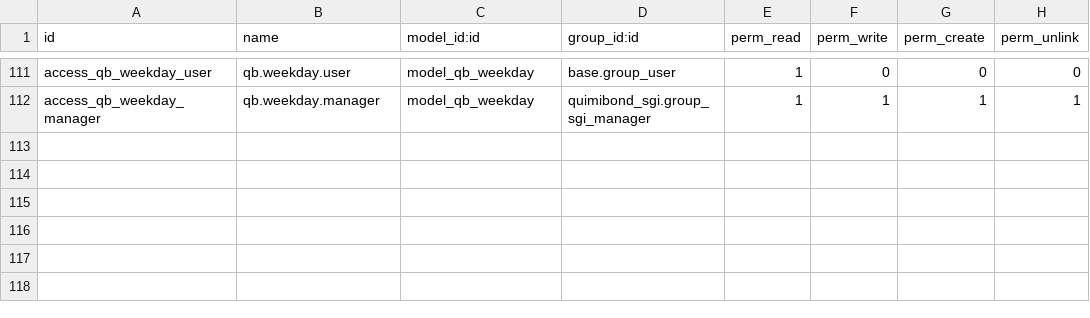
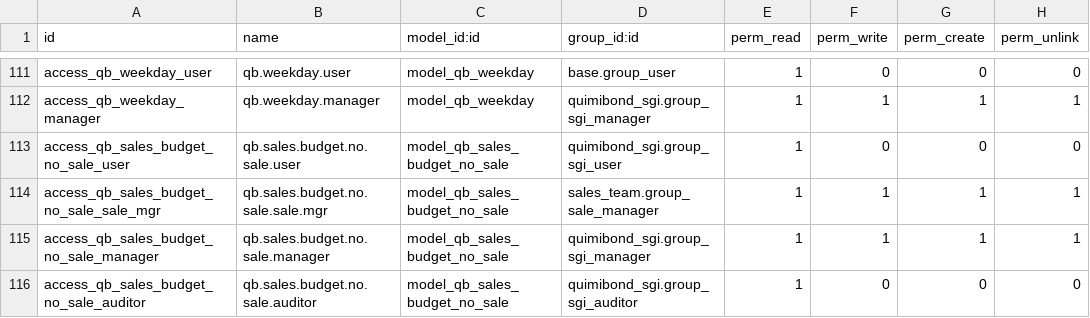
Before and after one commit to quimibond/qb19, a CSV file: addons/quimibond_ventas_presupuesto/security/ir.model.access.csv, drawn as a sheet; only a part is shown, gaps mark what is left out; the diff names each change by its address in the sheet, - before the commit and + after, or states it on an @@ line.

```diff
--- a/addons/quimibond_ventas_presupuesto/security/ir.model.access.csv
+++ b/addons/quimibond_ventas_presupuesto/security/ir.model.access.csv
+row 113: access_qb_sales_budget_no_sale_user | qb.sales.budget.no.sale.user | model_qb_sales_budget_no_sale | quimibond_sgi.group_sgi_user | 1 | 0 | 0 | 0
+row 114: access_qb_sales_budget_no_sale_sale_mgr | qb.sales.budget.no.sale.sale.mgr | model_qb_sales_budget_no_sale | sales_team.group_sale_manager | 1 | 1 | 1 | 1
+row 115: access_qb_sales_budget_no_sale_manager | qb.sales.budget.no.sale.manager | model_qb_sales_budget_no_sale | quimibond_sgi.group_sgi_manager | 1 | 1 | 1 | 1
+row 116: access_qb_sales_budget_no_sale_auditor | qb.sales.budget.no.sale.auditor | model_qb_sales_budget_no_sale | quimibond_sgi.group_sgi_auditor | 1 | 0 | 0 | 0
```
Also changed, not shown: 8 other files.
